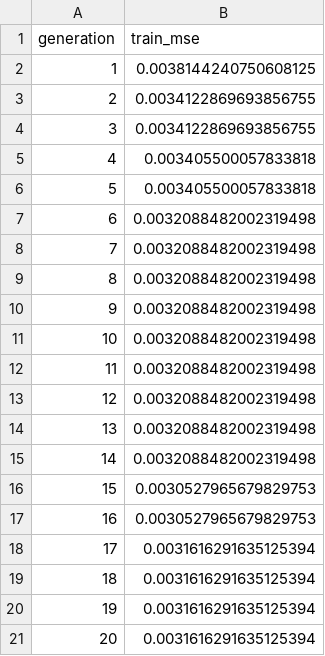
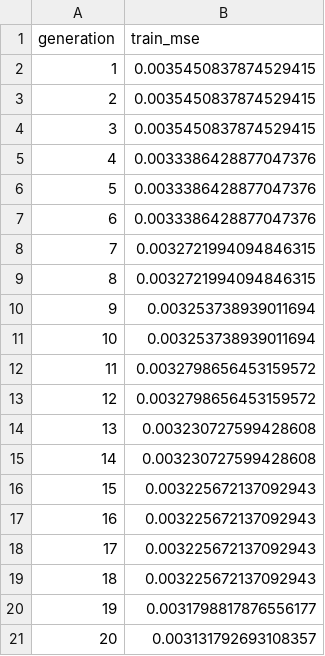
Before and after one commit to cpml-au/SR-Tyre, a CSV file: src/sr_tire/models/flex_runs/run_003/train_mse_history.csv, drawn as a sheet.

```diff
--- a/src/sr_tire/models/flex_runs/run_003/train_mse_history.csv
+++ b/src/sr_tire/models/flex_runs/run_003/train_mse_history.csv
@@ -1,21 +1,21 @@
 generation,train_mse
-1,0.0038144240750608125
-2,0.0034122869693856755
-3,0.0034122869693856755
-4,0.003405500057833818
-5,0.003405500057833818
-6,0.0032088482002319498
-7,0.0032088482002319498
-8,0.0032088482002319498
-9,0.0032088482002319498
-10,0.0032088482002319498
-11,0.0032088482002319498
-12,0.0032088482002319498
-13,0.0032088482002319498
-14,0.0032088482002319498
-15,0.0030527965679829753
-16,0.0030527965679829753
-17,0.0031616291635125394
-18,0.0031616291635125394
-19,0.0031616291635125394
-20,0.0031616291635125394
+1,0.0035450837874529415
+2,0.0035450837874529415
+3,0.0035450837874529415
+4,0.0033386428877047376
+5,0.0033386428877047376
+6,0.0033386428877047376
+7,0.0032721994094846315
+8,0.0032721994094846315
+9,0.003253738939011694
+10,0.003253738939011694
+11,0.0032798656453159572
+12,0.0032798656453159572
+13,0.003230727599428608
+14,0.003230727599428608
+15,0.003225672137092943
+16,0.003225672137092943
+17,0.003225672137092943
+18,0.003225672137092943
+19,0.0031798817876556177
+20,0.003131792693108357
```
Also changed, not shown: src/sr_tire/models/flex_runs/run_002/train_mse_history.csv, src/sr_tire/models/flex_runs/run_002/val_mse_history.csv, 29 other files.
